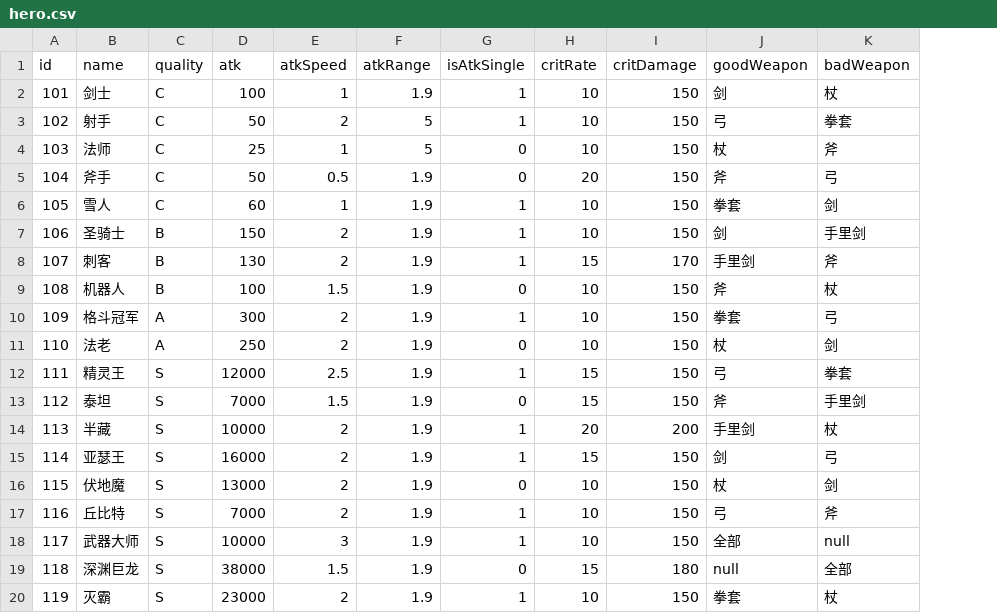
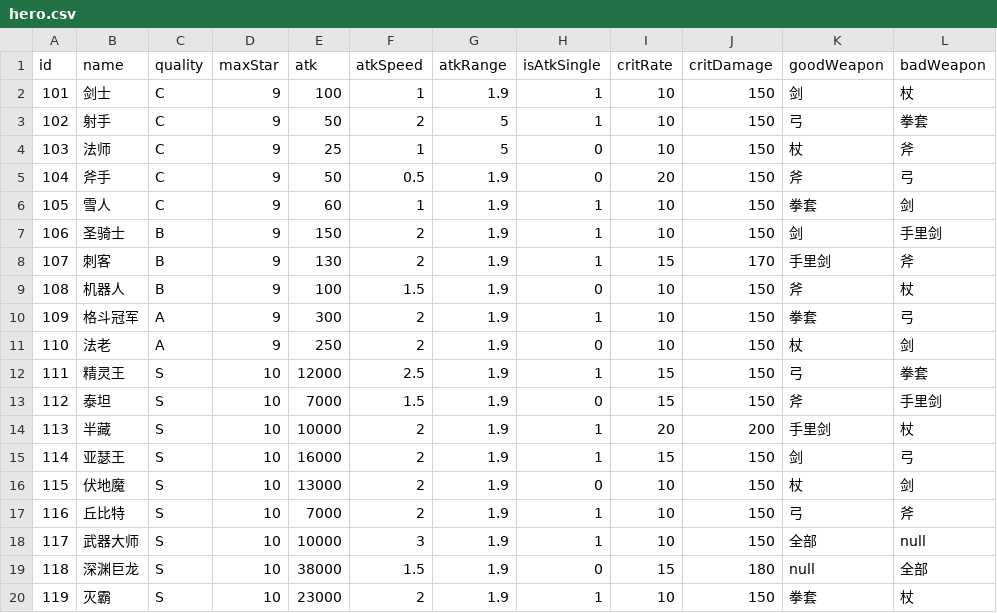
Before and after one commit to coder-hp/MergeDefense, a CSV file: MergeDefense/Assets/Excel/hero.csv, drawn as a sheet; the diff names each change by its address in the sheet, - before the commit and + after, or states it on an @@ line.

```diff
--- a/MergeDefense/Assets/Excel/hero.csv
+++ b/MergeDefense/Assets/Excel/hero.csv
+column D (maxStar), rows 2-20: 9 | 9 | 9 | 9 | 9 | 9 | 9 | 9 | 9 | 9 | 10 | 10 | 10 | 10 | 10 | 10 | 10 | 10 | 10
```
Also changed, not shown: 4 other files.
